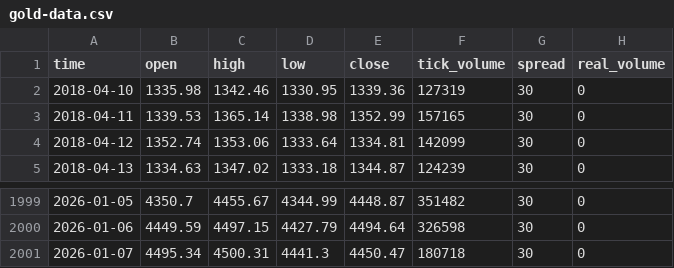
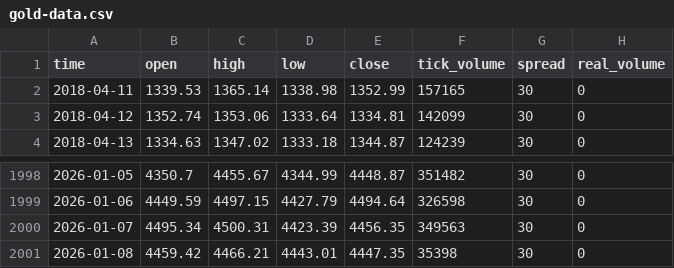
Before and after one commit to otakuict/ml-trader-mt5, a CSV file: data/gold-data.csv, drawn as a sheet; only a part is shown, gaps mark what is left out.

Commit message:
golddata

```diff
--- a/data/gold-data.csv
+++ b/data/gold-data.csv
@@ -1,3 +1,2 @@
 time,open,high,low,close,tick_volume,spread,real_volume
-2018-04-10,1335.98,1342.46,1330.95,1339.36,127319,30,0
 2018-04-11,1339.53,1365.14,1338.98,1352.99,157165,30,0
@@ -2000,2 +1999,3 @@ time,open,high,low,close,tick_volume,spread,real_volume
 2026-01-06,4449.59,4497.15,4427.79,4494.64,326598,30,0
-2026-01-07,4495.34,4500.31,4441.3,4450.47,180718,30,0
+2026-01-07,4495.34,4500.31,4423.39,4456.35,349563,30,0
+2026-01-08,4459.42,4466.21,4443.01,4447.35,35398,30,0
```
